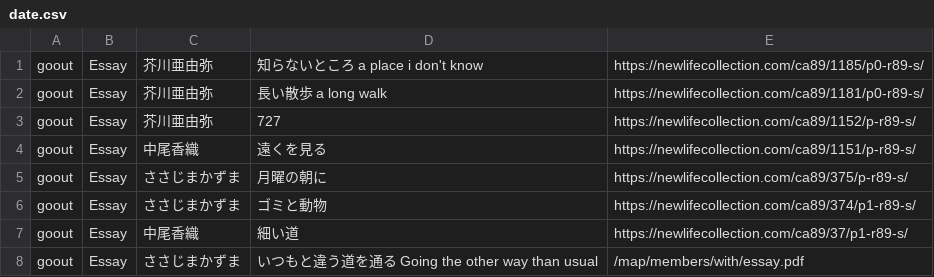
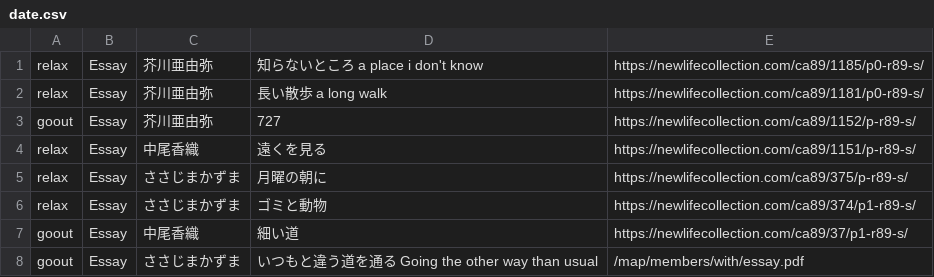
Before and after one commit to creative-community-pehu/goout, a CSV file: members/with/date.csv, drawn as a sheet.

Commit message:
Update date.csv

```diff
--- a/members/with/date.csv
+++ b/members/with/date.csv
@@ -1,7 +1,7 @@
-goout,Essay,芥川亜由弥,"知らないところ a place i don't know",https://newlifecollection.com/ca89/1185/p0-r89-s/
-goout,Essay,芥川亜由弥,"長い散歩　a long walk",https://newlifecollection.com/ca89/1181/p0-r89-s/
+relax,Essay,芥川亜由弥,"知らないところ a place i don't know",https://newlifecollection.com/ca89/1185/p0-r89-s/
+relax,Essay,芥川亜由弥,"長い散歩　a long walk",https://newlifecollection.com/ca89/1181/p0-r89-s/
 goout,Essay,芥川亜由弥,"727",https://newlifecollection.com/ca89/1152/p-r89-s/
-goout,Essay,中尾香織,"遠くを見る",https://newlifecollection.com/ca89/1151/p-r89-s/
-goout,Essay,ささじまかずま,"月曜の朝に",https://newlifecollection.com/ca89/375/p-r89-s/
-goout,Essay,ささじまかずま,"ゴミと動物",https://newlifecollection.com/ca89/374/p1-r89-s/
+relax,Essay,中尾香織,"遠くを見る",https://newlifecollection.com/ca89/1151/p-r89-s/
+relax,Essay,ささじまかずま,"月曜の朝に",https://newlifecollection.com/ca89/375/p-r89-s/
+relax,Essay,ささじまかずま,"ゴミと動物",https://newlifecollection.com/ca89/374/p1-r89-s/
 goout,Essay,中尾香織,"細い道",https://newlifecollection.com/ca89/37/p1-r89-s/
```
